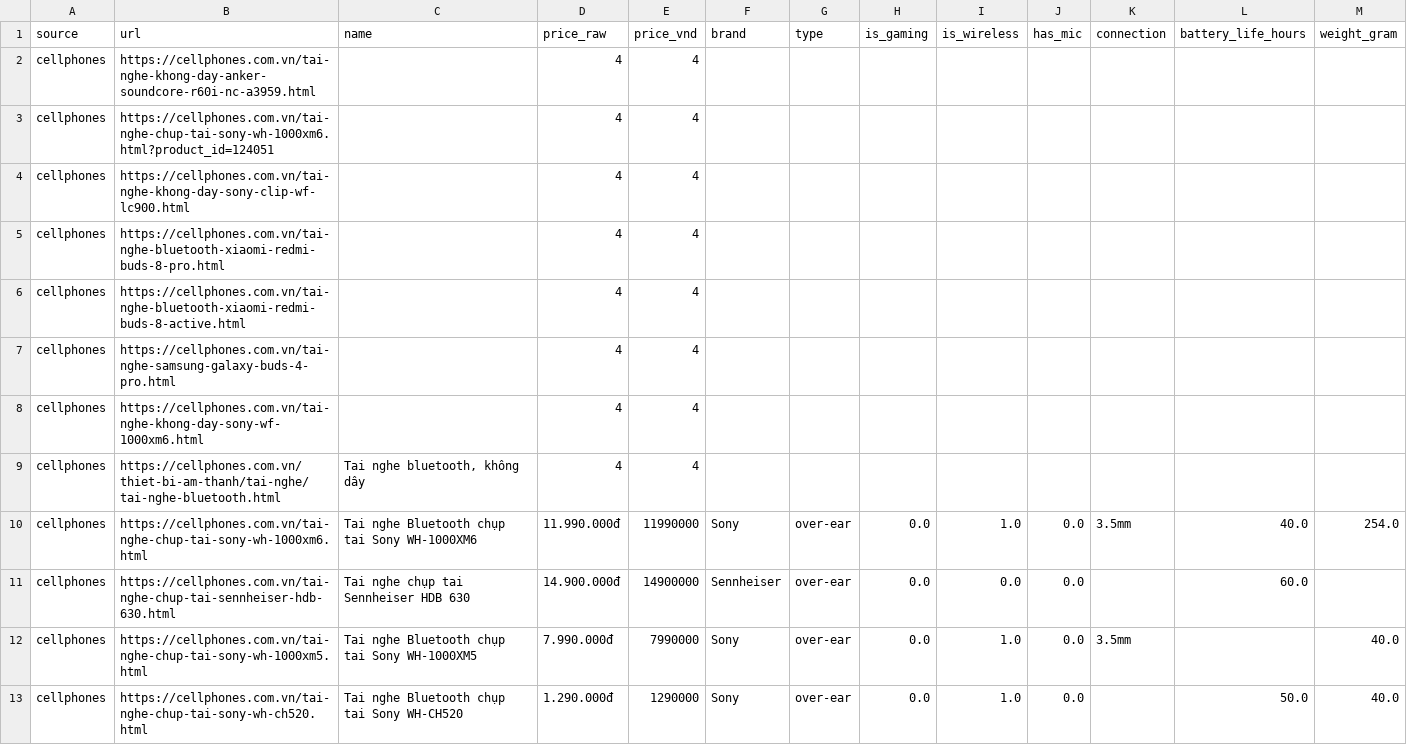
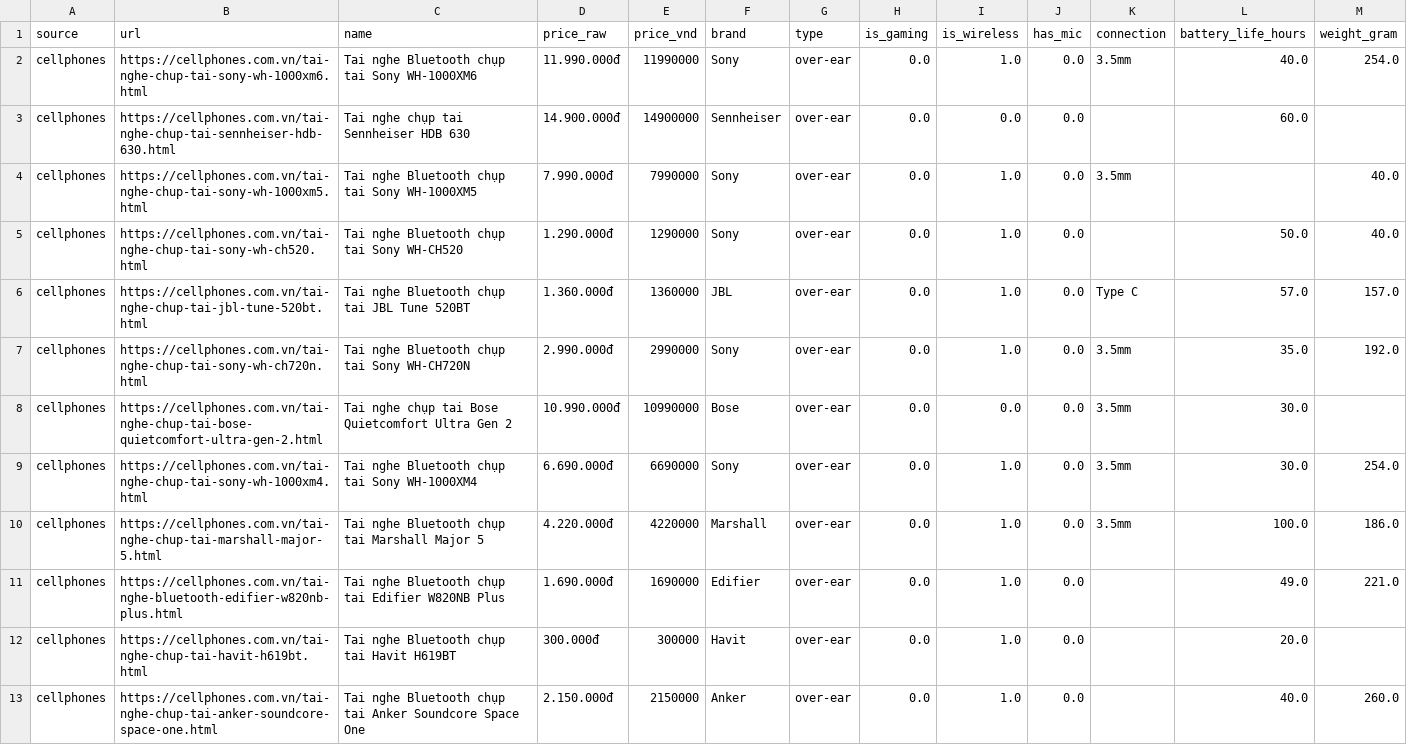
Before and after one commit to vcongggggg/KHDL, a CSV file: de_tai_2_headphone/raw_data/raw_data.csv, drawn as a sheet; only a part is shown; the shorter side is filled out with more unchanged rows; the diff names each change by its address in the sheet, - before the commit and + after, or states it on an @@ line.

```diff
--- a/de_tai_2_headphone/raw_data/raw_data.csv
+++ b/de_tai_2_headphone/raw_data/raw_data.csv
-row 2: cellphones | https://cellphones.com.vn/tai-nghe-khong-day-anker-soundcore-r60i-nc-a3959.html |  | 4 | 4
-row 3: cellphones | https://cellphones.com.vn/tai-nghe-chup-tai-sony-wh-1000xm6.html?product_id=124051 |  | 4 | 4
-row 4: cellphones | https://cellphones.com.vn/tai-nghe-khong-day-sony-clip-wf-lc900.html |  | 4 | 4
-row 5: cellphones | https://cellphones.com.vn/tai-nghe-bluetooth-xiaomi-redmi-buds-8-pro.html |  | 4 | 4
-row 6: cellphones | https://cellphones.com.vn/tai-nghe-bluetooth-xiaomi-redmi-buds-8-active.html |  | 4 | 4
-row 7: cellphones | https://cellphones.com.vn/tai-nghe-samsung-galaxy-buds-4-pro.html |  | 4 | 4
-row 8: cellphones | https://cellphones.com.vn/tai-nghe-khong-day-sony-wf-1000xm6.html |  | 4 | 4
-row 9: cellphones | https://cellphones.com.vn/thiet-bi-am-thanh/tai-nghe/tai-nghe-bluetooth.html | Tai nghe bluetooth, không dây | 4 | 4
```
Also changed, not shown: 7 other files.
